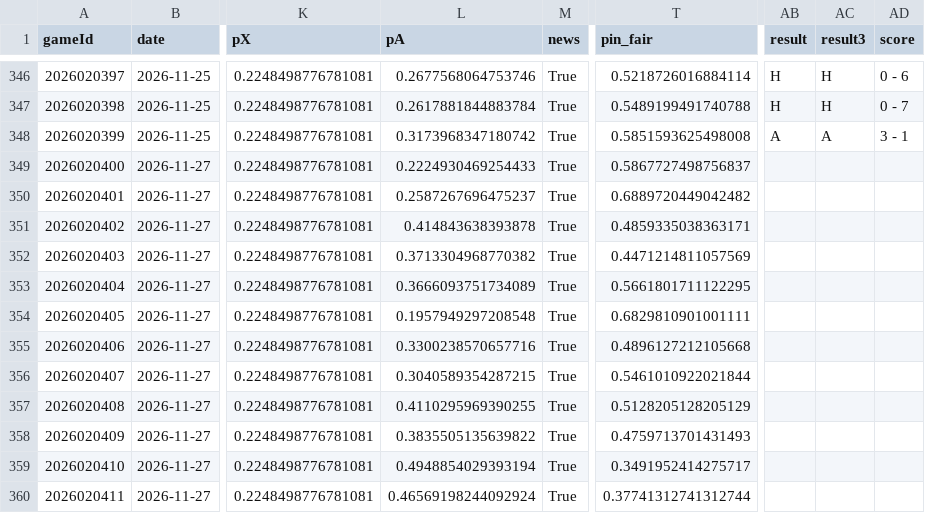
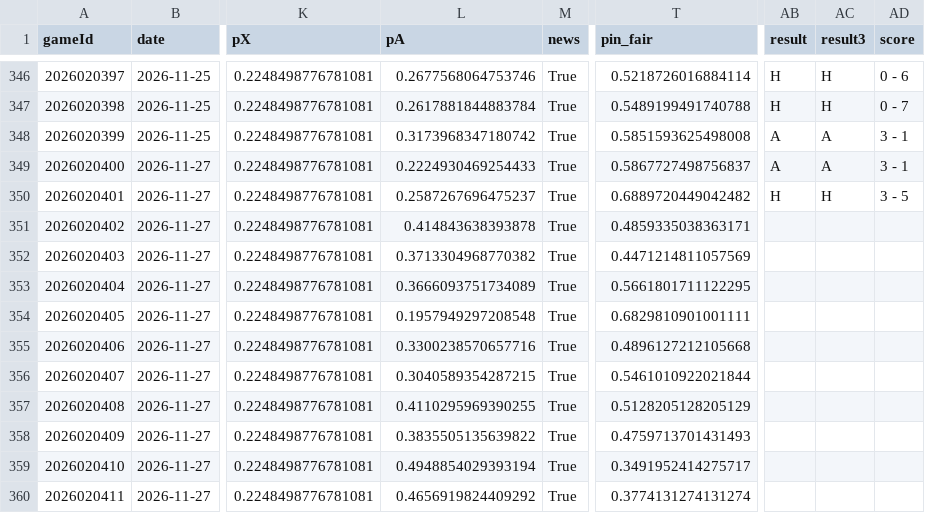
Before and after one commit to CR0ZER/NHL-Predictor, a CSV file: data/predictions.csv, drawn as a sheet; only a part is shown, gaps mark what is left out; the diff names each change by its address in the sheet, - before the commit and + after, or states it on an @@ line.

```diff
--- a/data/predictions.csv
+++ b/data/predictions.csv
-AB349 (result): (empty)
+AB349 (result): A
-AC349 (result3): (empty)
+AC349 (result3): A
-AD349 (score): (empty)
+AD349 (score): 3 - 1
-AB350 (result): (empty)
+AB350 (result): H
-AC350 (result3): (empty)
+AC350 (result3): H
-AD350 (score): (empty)
+AD350 (score): 3 - 5
-L360 (pA): 0.46569198244092924
+L360 (pA): 0.4656919824409292
-T360 (pin_fair): 0.37741312741312744
+T360 (pin_fair): 0.3774131274131274
```
Also changed, not shown: data/paper_bets.csv.
